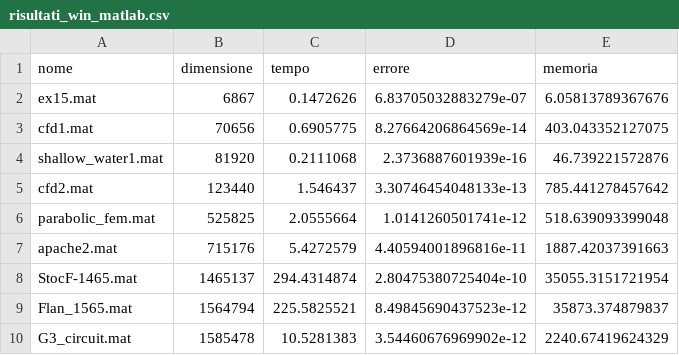
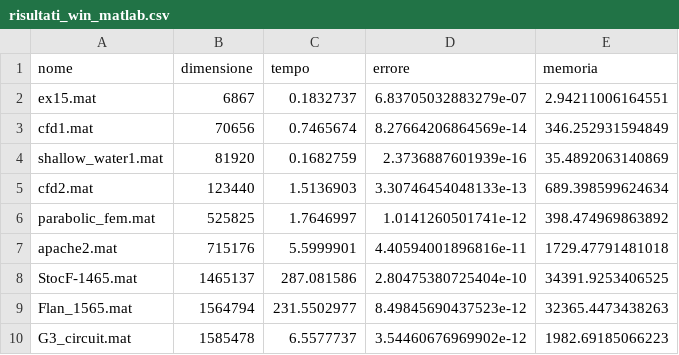
Before and after one commit to zFishStick/Metodi-Calcolo-Scientifico, a CSV file: risultati_win_matlab.csv, drawn as a sheet.

```diff
--- a/risultati_win_matlab.csv
+++ b/risultati_win_matlab.csv
@@ -1,10 +1,10 @@
 nome,dimensione,tempo,errore,memoria
-ex15.mat,6867,0.1472626,6.83705032883279e-07,6.05813789367676
-cfd1.mat,70656,0.6905775,8.27664206864569e-14,403.043352127075
-shallow_water1.mat,81920,0.2111068,2.3736887601939e-16,46.739221572876
-cfd2.mat,123440,1.546437,3.30746454048133e-13,785.441278457642
-parabolic_fem.mat,525825,2.0555664,1.0141260501741e-12,518.639093399048
-apache2.mat,715176,5.4272579,4.40594001896816e-11,1887.42037391663
-StocF-1465.mat,1465137,294.4314874,2.80475380725404e-10,35055.3151721954
-Flan_1565.mat,1564794,225.5825521,8.49845690437523e-12,35873.374879837
-G3_circuit.mat,1585478,10.5281383,3.54460676969902e-12,2240.67419624329
+ex15.mat,6867,0.1832737,6.83705032883279e-07,2.94211006164551
+cfd1.mat,70656,0.7465674,8.27664206864569e-14,346.252931594849
+shallow_water1.mat,81920,0.1682759,2.3736887601939e-16,35.4892063140869
+cfd2.mat,123440,1.5136903,3.30746454048133e-13,689.398599624634
+parabolic_fem.mat,525825,1.7646997,1.0141260501741e-12,398.474969863892
+apache2.mat,715176,5.5999901,4.40594001896816e-11,1729.47791481018
+StocF-1465.mat,1465137,287.081586,2.80475380725404e-10,34391.9253406525
+Flan_1565.mat,1564794,231.5502977,8.49845690437523e-12,32365.4473438263
+G3_circuit.mat,1585478,6.5577737,3.54460676969902e-12,1982.69185066223
```
Also changed, not shown: rust/risultati_rust.csv, 3 other files.
